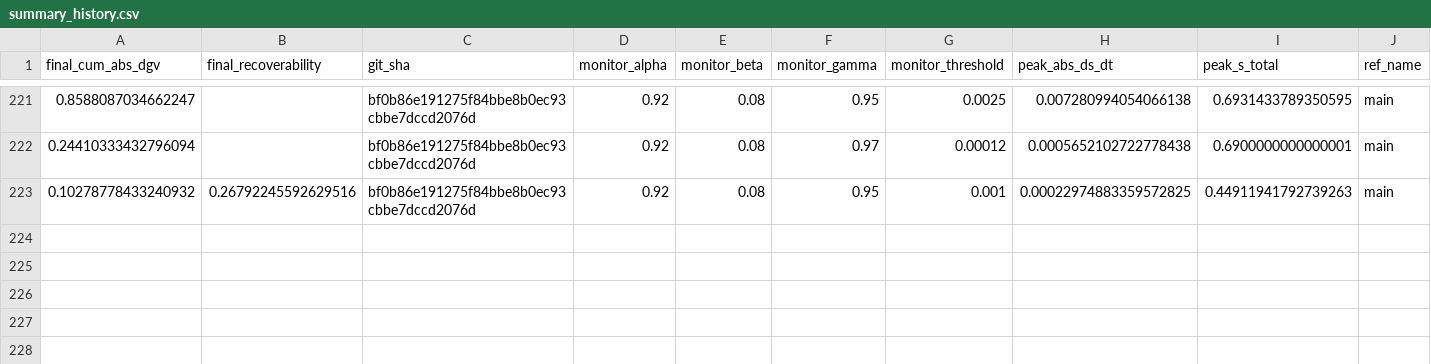
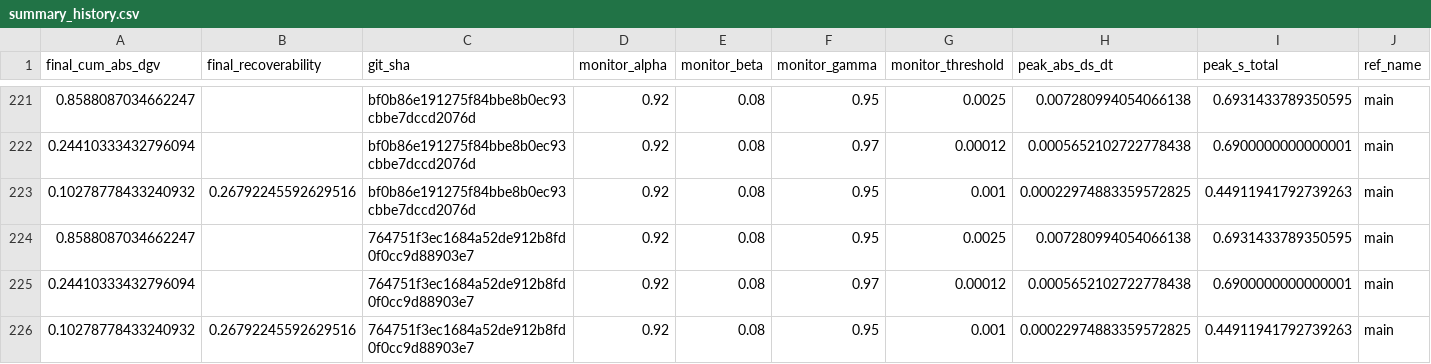
Before and after one commit to willshacklett/god-variable-theory, a CSV file: data/longitudinal/summary_history.csv, drawn as a sheet; only a part is shown, gaps mark what is left out; rows hold the shown columns only; the diff names each change by its address in the sheet, - before the commit and + after, or states it on an @@ line.

```diff
--- a/data/longitudinal/summary_history.csv
+++ b/data/longitudinal/summary_history.csv
+row 224: 0.8588087034662247 |  | 764751f3ec1684a52de912b8fd0f0cc9d88903e7 | 0.92 | 0.08 | 0.95 | 0.0025 | 0.007280994054066138 | 0.6931433789350595 | main
+row 225: 0.24410333432796094 |  | 764751f3ec1684a52de912b8fd0f0cc9d88903e7 | 0.92 | 0.08 | 0.97 | 0.00012 | 0.0005652102722778438 | 0.6900000000000001 | main
+row 226: 0.10278778433240932 | 0.26792245592629516 | 764751f3ec1684a52de912b8fd0f0cc9d88903e7 | 0.92 | 0.08 | 0.95 | 0.001 | 0.00022974883359572825 | 0.44911941792739263 | main
```
Also changed, not shown: data/longitudinal/summary_history_binned.csv.
